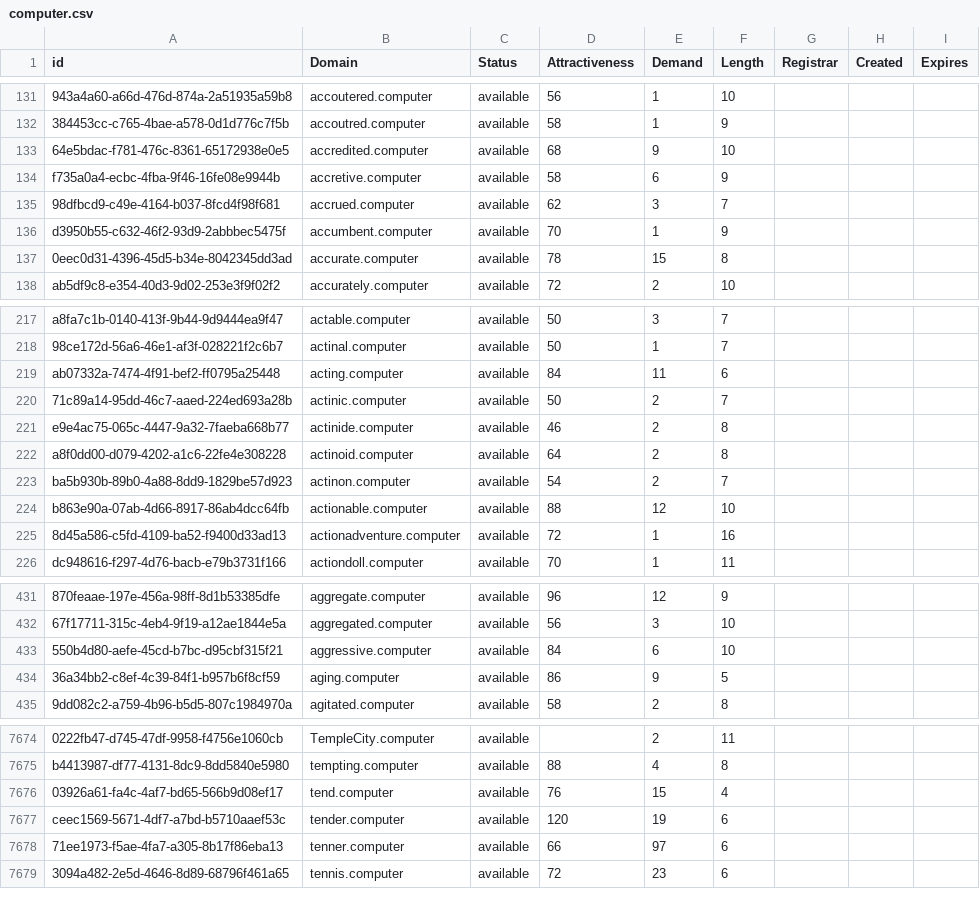
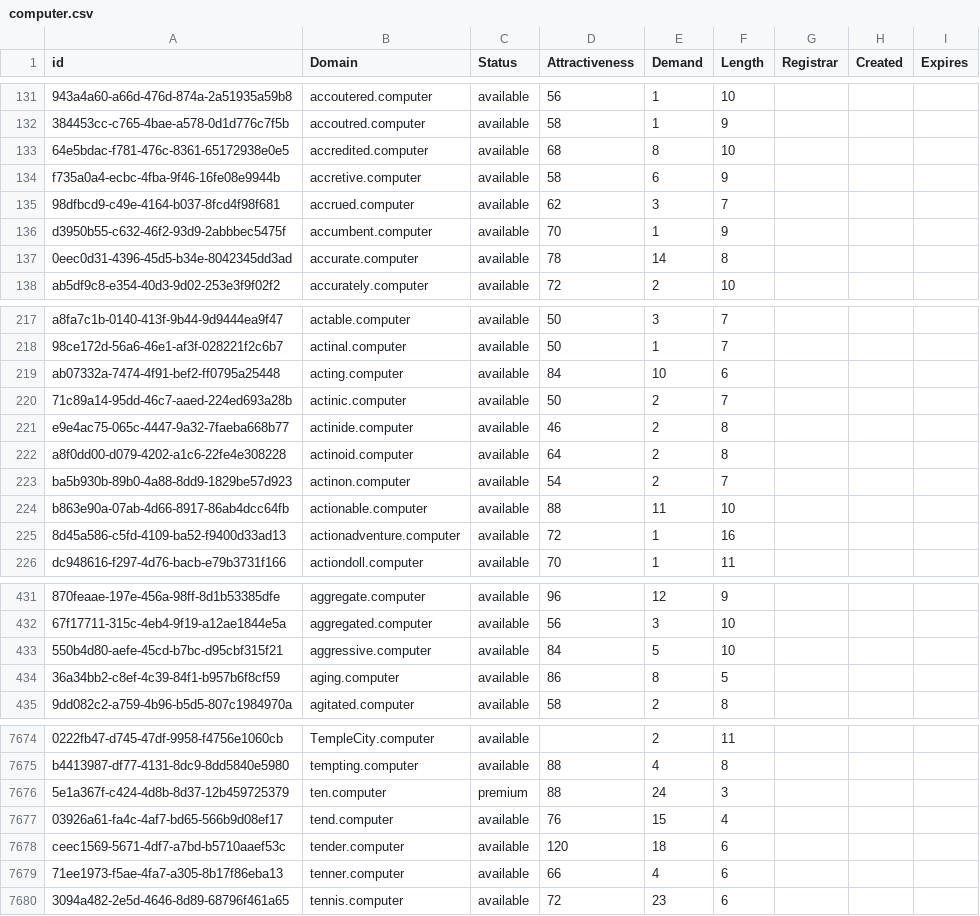
Before and after one commit to UniqueDomains/computer-oneword-domains, a CSV file: computer.csv, drawn as a sheet; only a part is shown, gaps mark what is left out; addresses are those after the commit; the diff covers the shown part only; the diff names each change by its address in the sheet, - before the commit and + after, or states it on an @@ line.

Commit message:
Domains update

```diff
--- a/computer.csv
+++ b/computer.csv
-E133 (Demand): 9
+E133 (Demand): 8
-E137 (Demand): 15
+E137 (Demand): 14
-E219 (Demand): 11
+E219 (Demand): 10
-E224 (Demand): 12
+E224 (Demand): 11
-E433 (Demand): 6
+E433 (Demand): 5
-E434 (Demand): 9
+E434 (Demand): 8
+row 7676: 5e1a367f-c424-4d8b-8d37-12b459725379 | ten.computer | premium | 88 | 24 | 3
-E7678 (Demand): 19
+E7678 (Demand): 18
-E7679 (Demand): 97
+E7679 (Demand): 4
```
Also changed, not shown: 62 edited cells elsewhere in this file, 2 other files.
